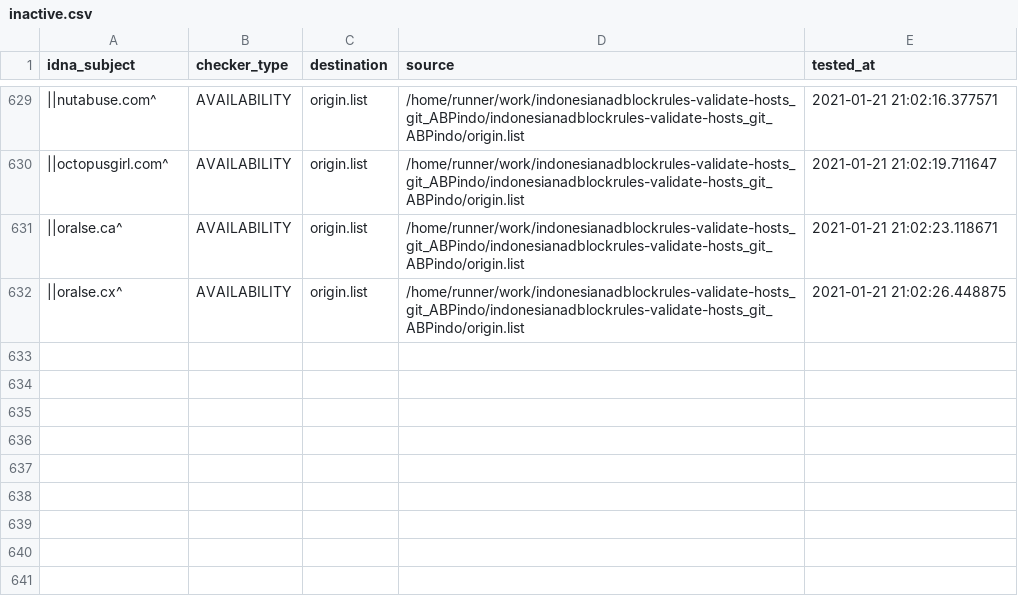
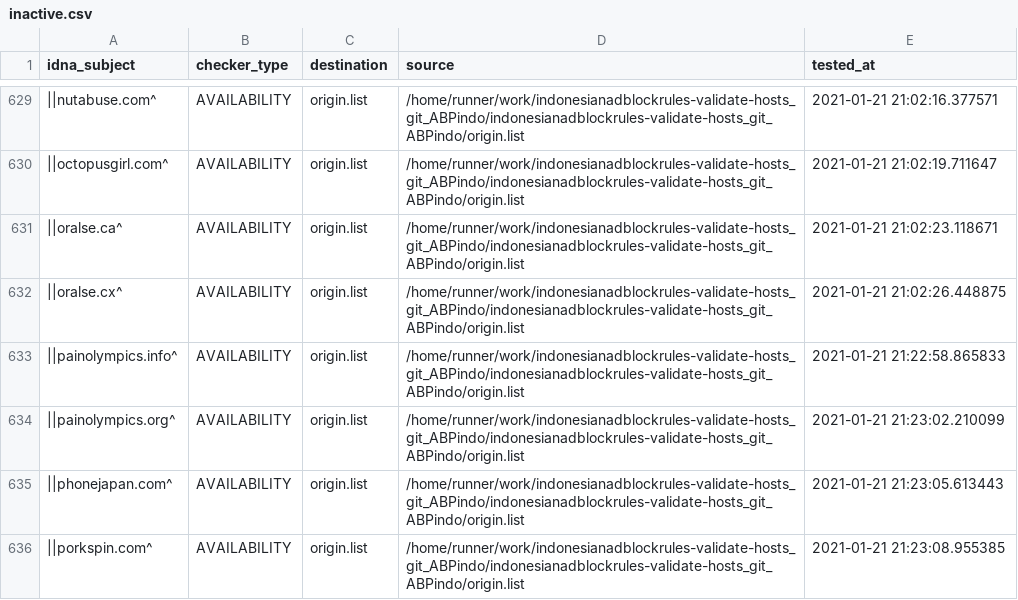
Before and after one commit to dead-hosts/indonesianadblockrules-validate-hosts_git_ABPindo, a CSV file: .pyfunceble/inactive.csv, drawn as a sheet; only a part is shown, gaps mark what is left out; the diff names each change by its address in the sheet, - before the commit and + after, or states it on an @@ line.

Commit message:
[Autosave][Dead-Hosts::indonesianadblockrules-validate-hosts_git_ABPindo]

```diff
--- a/.pyfunceble/inactive.csv
+++ b/.pyfunceble/inactive.csv
+row 633: ||painolympics.info^ | AVAILABILITY | origin.list | /home/runner/work/indonesianadblockrules-validate-hosts_git_ABPindo/indonesianadblockrules-validate-hosts_git_ABPindo/origin.list | 2021-01-21 21:22:58.865833
+row 634: ||painolympics.org^ | AVAILABILITY | origin.list | /home/runner/work/indonesianadblockrules-validate-hosts_git_ABPindo/indonesianadblockrules-validate-hosts_git_ABPindo/origin.list | 2021-01-21 21:23:02.210099
+row 635: ||phonejapan.com^ | AVAILABILITY | origin.list | /home/runner/work/indonesianadblockrules-validate-hosts_git_ABPindo/indonesianadblockrules-validate-hosts_git_ABPindo/origin.list | 2021-01-21 21:23:05.613443
+row 636: ||porkspin.com^ | AVAILABILITY | origin.list | /home/runner/work/indonesianadblockrules-validate-hosts_git_ABPindo/indonesianadblockrules-validate-hosts_git_ABPindo/origin.list | 2021-01-21 21:23:08.955385
```
Also changed, not shown: output/origin.list/continue.csv, 10 other files.
